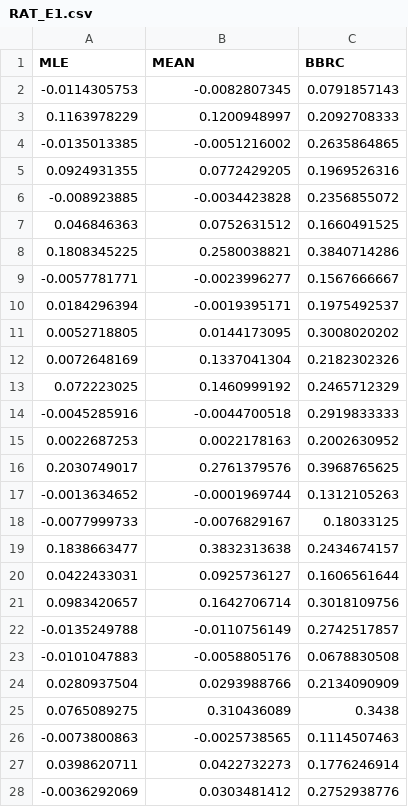
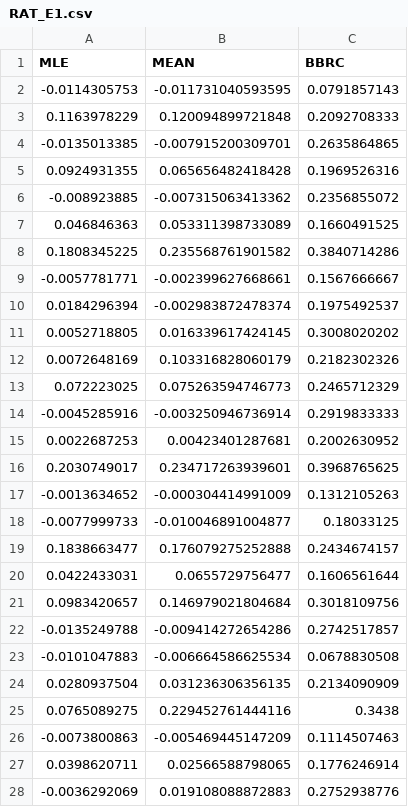
Before and after one commit to amaunz/bbrc-sample, a CSV file: doc/exp-src/RAT_E1.csv, drawn as a sheet; only a part is shown; the diff covers the shown part only.

```diff
--- a/doc/exp-src/RAT_E1.csv
+++ b/doc/exp-src/RAT_E1.csv
@@ -1,28 +1,28 @@
 "MLE","MEAN","BBRC"
--0.0114305753,-0.0082807345,0.0791857143
-0.1163978229,0.1200948997,0.2092708333
--0.0135013385,-0.0051216002,0.2635864865
-0.0924931355,0.0772429205,0.1969526316
--0.008923885,-0.0034423828,0.2356855072
-0.046846363,0.0752631512,0.1660491525
-0.1808345225,0.2580038821,0.3840714286
--0.0057781771,-0.0023996277,0.1567666667
-0.0184296394,-0.0019395171,0.1975492537
-0.0052718805,0.0144173095,0.3008020202
-0.0072648169,0.1337041304,0.2182302326
-0.072223025,0.1460999192,0.2465712329
--0.0045285916,-0.0044700518,0.2919833333
-0.0022687253,0.0022178163,0.2002630952
-0.2030749017,0.2761379576,0.3968765625
--0.0013634652,-0.0001969744,0.1312105263
--0.0077999733,-0.0076829167,0.18033125
-0.1838663477,0.3832313638,0.2434674157
-0.0422433031,0.0925736127,0.1606561644
-0.0983420657,0.1642706714,0.3018109756
--0.0135249788,-0.0110756149,0.2742517857
--0.0101047883,-0.0058805176,0.0678830508
-0.0280937504,0.0293988766,0.2134090909
-0.0765089275,0.310436089,0.3438
--0.0073800863,-0.0025738565,0.1114507463
-0.0398620711,0.0422732273,0.1776246914
--0.0036292069,0.0303481412,0.2752938776
+-0.0114305753,-0.011731040593595,0.0791857143
+0.1163978229,0.120094899721848,0.2092708333
+-0.0135013385,-0.007915200309701,0.2635864865
+0.0924931355,0.065656482418428,0.1969526316
+-0.008923885,-0.007315063413362,0.2356855072
+0.046846363,0.053311398733089,0.1660491525
+0.1808345225,0.235568761901582,0.3840714286
+-0.0057781771,-0.002399627668661,0.1567666667
+0.0184296394,-0.002983872478374,0.1975492537
+0.0052718805,0.016339617424145,0.3008020202
+0.0072648169,0.103316828060179,0.2182302326
+0.072223025,0.075263594746773,0.2465712329
+-0.0045285916,-0.003250946736914,0.2919833333
+0.0022687253,0.00423401287681,0.2002630952
+0.2030749017,0.234717263939601,0.3968765625
+-0.0013634652,-0.000304414991009,0.1312105263
+-0.0077999733,-0.010046891004877,0.18033125
+0.1838663477,0.176079275252888,0.2434674157
+0.0422433031,0.0655729756477,0.1606561644
+0.0983420657,0.146979021804684,0.3018109756
+-0.0135249788,-0.009414272654286,0.2742517857
+-0.0101047883,-0.006664586625534,0.0678830508
+0.0280937504,0.031236306356135,0.2134090909
+0.0765089275,0.229452761444116,0.3438
+-0.0073800863,-0.005469445147209,0.1114507463
+0.0398620711,0.02566588798065,0.1776246914
+-0.0036292069,0.019108088872883,0.2752938776
```
Also changed, not shown: 73 edited cells elsewhere in this file, doc/exp-src/RAT_E2.csv, 5 other files.
